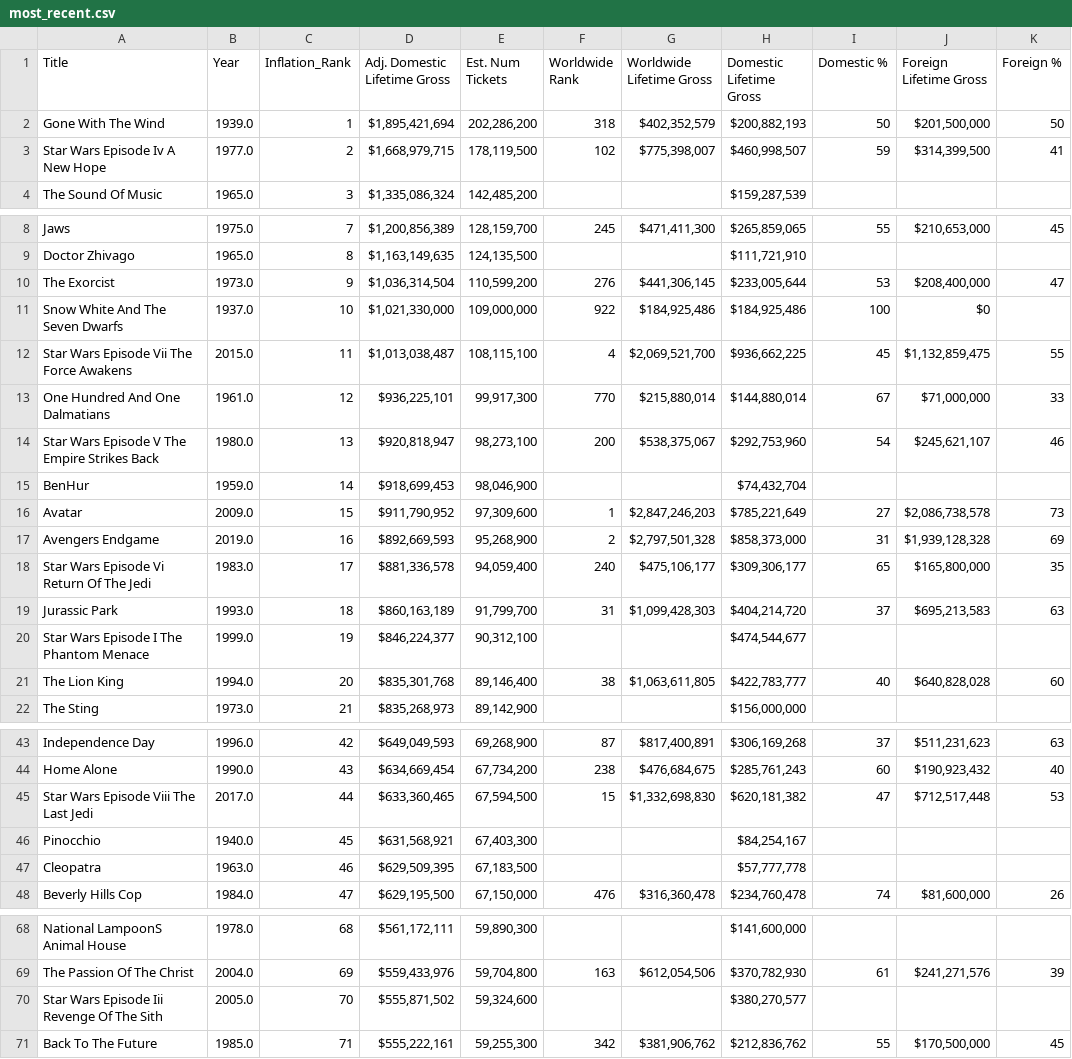
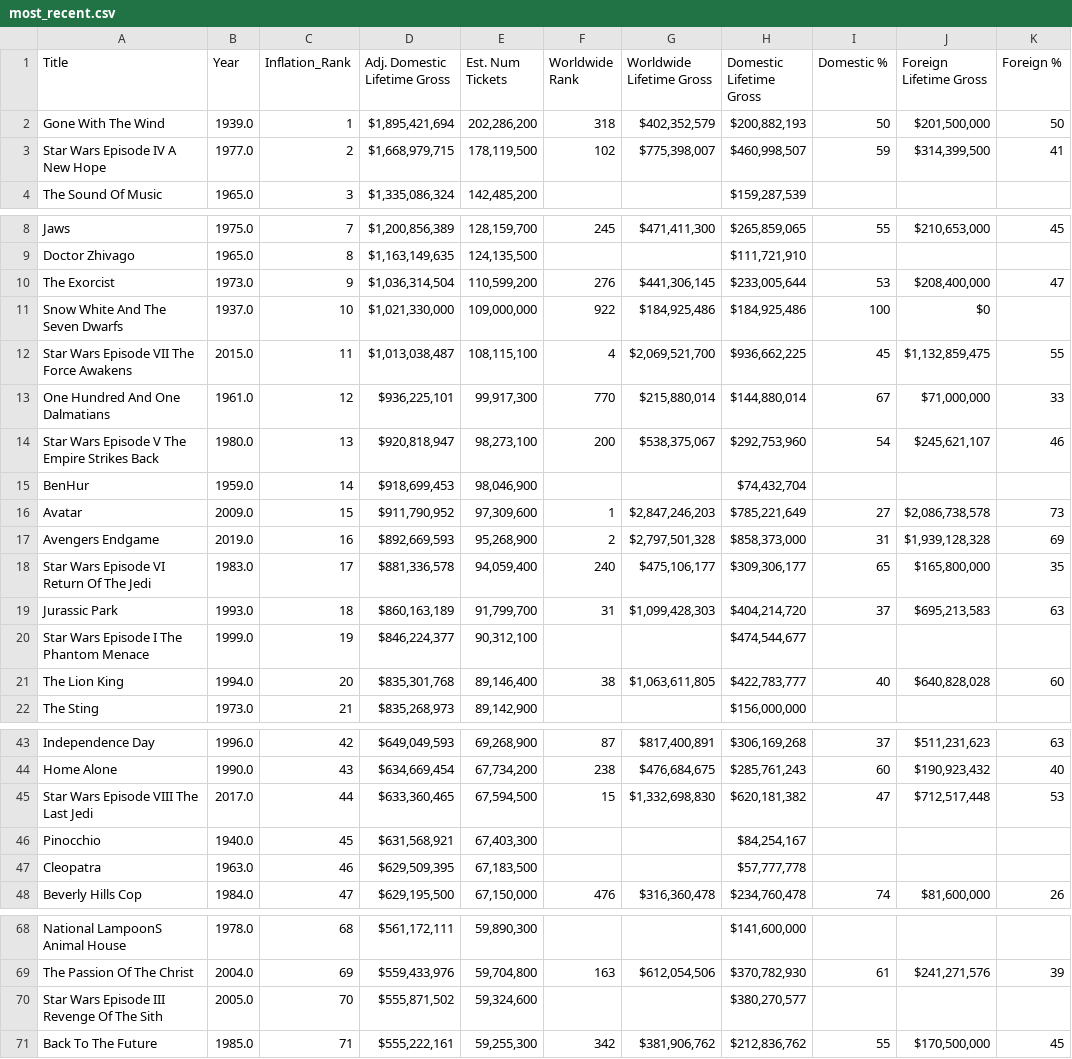
Before and after one commit to matanick1/Movie_Project_1, a CSV file: most_recent.csv, drawn as a sheet; only a part is shown, gaps mark what is left out; the diff covers the shown part only; the diff names each change by its address in the sheet, - before the commit and + after, or states it on an @@ line.

Commit message:
Update most_recent.csv
fixed star wars Vii

```diff
--- a/most_recent.csv
+++ b/most_recent.csv
-A3 (Title): Star Wars Episode Iv A New Hope
+A3 (Title): Star Wars Episode IV A New Hope
-A12 (Title): Star Wars Episode Vii The Force Awakens
+A12 (Title): Star Wars Episode VII The Force Awakens
-A18 (Title): Star Wars Episode Vi Return Of The Jedi
+A18 (Title): Star Wars Episode VI Return Of The Jedi
-A45 (Title): Star Wars Episode Viii The Last Jedi
+A45 (Title): Star Wars Episode VIII The Last Jedi
-A70 (Title): Star Wars Episode Iii Revenge Of The Sith
+A70 (Title): Star Wars Episode III Revenge Of The Sith
```
Also changed, not shown: 2 edited cells elsewhere in this file.
